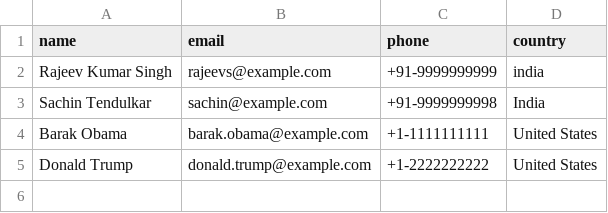
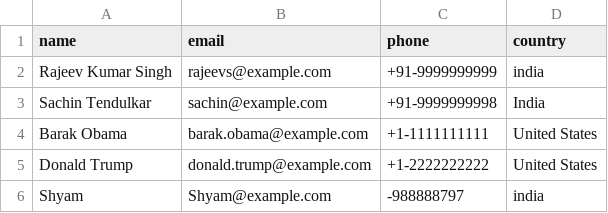
Before and after one commit to shruthishruu05/OpenCSVAndGson, a CSV file: lib/user.csv, drawn as a sheet; the diff names each change by its address in the sheet, - before the commit and + after, or states it on an @@ line.

```diff
--- a/lib/user.csv
+++ b/lib/user.csv
+row 6: Shyam | Shyam@example.com | -988888797 | india
```
Also changed, not shown: 2 other files.
